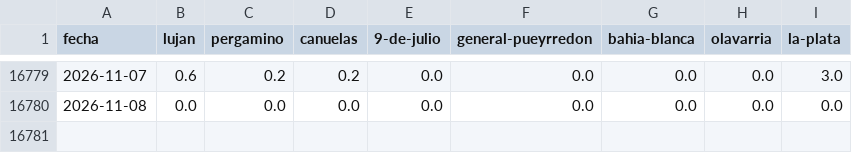
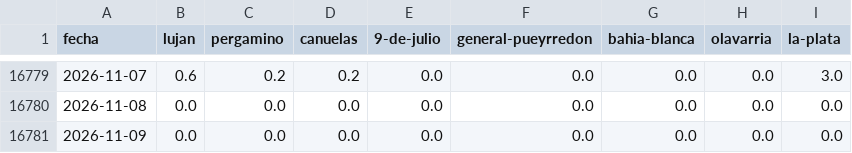
Before and after one commit to consultoradiagonales/Qu-pasa-en-tu-barrio, a CSV file: argwx/data/historico/lluvia_era5_diaria.csv, drawn as a sheet; only a part is shown, gaps mark what is left out.

```diff
--- a/argwx/data/historico/lluvia_era5_diaria.csv
+++ b/argwx/data/historico/lluvia_era5_diaria.csv
@@ -16780 +16780,2 @@ fecha,lujan,pergamino,canuelas,9-de-julio,general-pueyrredon,bahia-blanca,olavar
 2026-11-08,0.0,0.0,0.0,0.0,0.0,0.0,0.0,0.0
+2026-11-09,0.0,0.0,0.0,0.0,0.0,0.0,0.0,0.0
```
Also changed, not shown: argwx/data/historico/alertas_smn.csv, argwx/data/historico/verificacion_modelos.csv, 20 other files.
